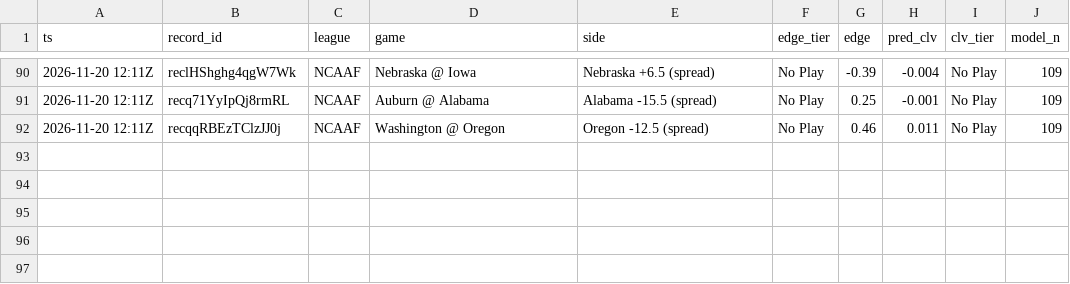
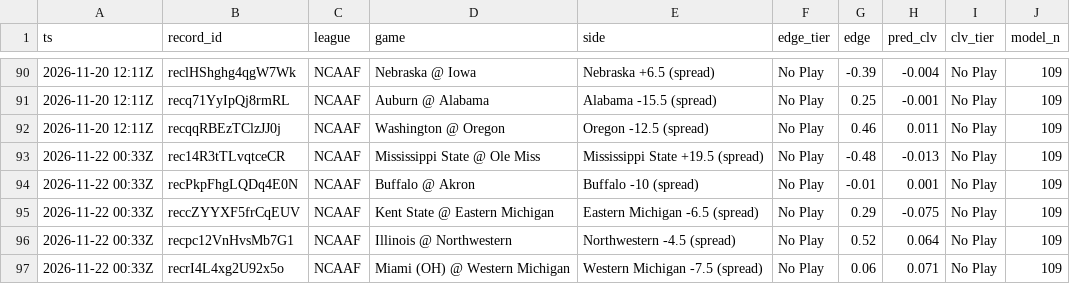
Before and after one commit to Fluff421/custom-claude-skills, a CSV file: signal-desk/intelligence/markets/clv_shadow.csv, drawn as a sheet; only a part is shown, gaps mark what is left out; the diff names each change by its address in the sheet, - before the commit and + after, or states it on an @@ line.

```diff
--- a/signal-desk/intelligence/markets/clv_shadow.csv
+++ b/signal-desk/intelligence/markets/clv_shadow.csv
+row 93: 2026-11-22 00:33Z | rec14R3tTLvqtceCR | NCAAF | Mississippi State @ Ole Miss | Mississippi State +19.5 (spread) | No Play | -0.48 | -0.013 | No Play | 109
+row 94: 2026-11-22 00:33Z | recPkpFhgLQDq4E0N | NCAAF | Buffalo @ Akron | Buffalo -10 (spread) | No Play | -0.01 | 0.001 | No Play | 109
+row 95: 2026-11-22 00:33Z | reccZYYXF5frCqEUV | NCAAF | Kent State @ Eastern Michigan | Eastern Michigan -6.5 (spread) | No Play | 0.29 | -0.075 | No Play | 109
+row 96: 2026-11-22 00:33Z | recpc12VnHvsMb7G1 | NCAAF | Illinois @ Northwestern | Northwestern -4.5 (spread) | No Play | 0.52 | 0.064 | No Play | 109
+row 97: 2026-11-22 00:33Z | recrI4L4xg2U92x5o | NCAAF | Miami (OH) @ Western Michigan | Western Michigan -7.5 (spread) | No Play | 0.06 | 0.071 | No Play | 109
```
Also changed, not shown: signal-desk/intelligence/markets/lines_log.csv, signal-desk/intelligence/markets/picks_log.csv, 4 other files.
